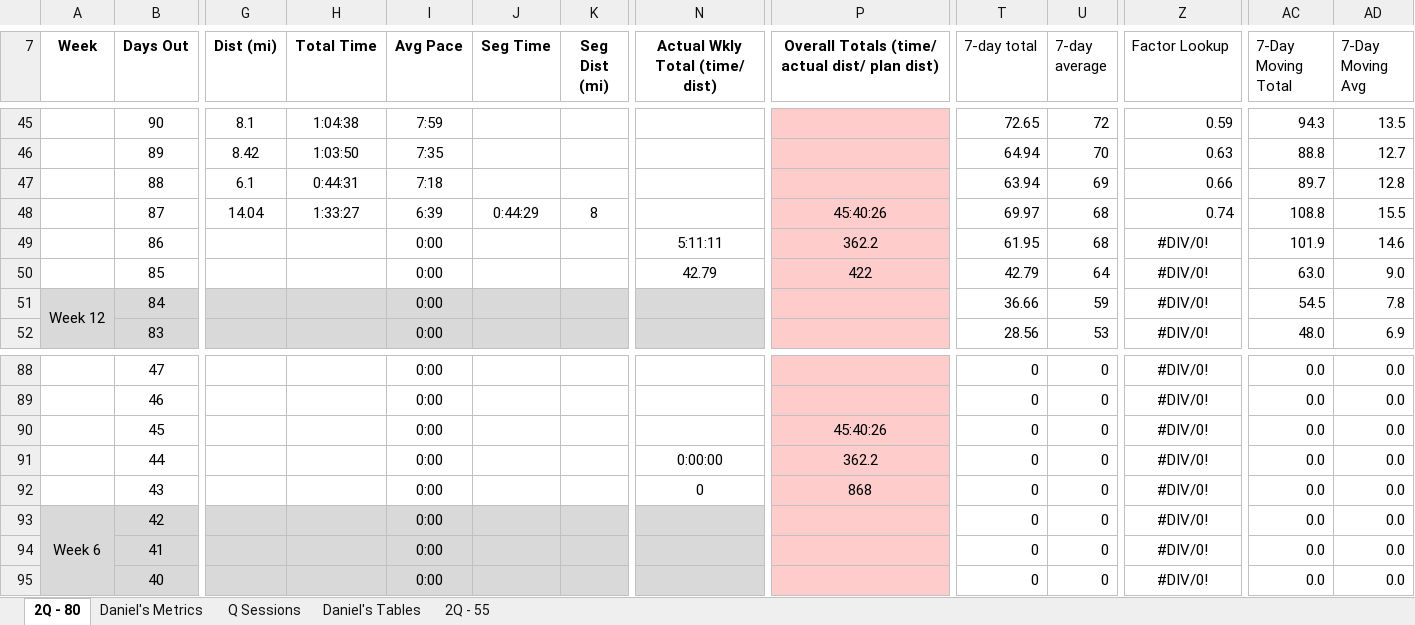
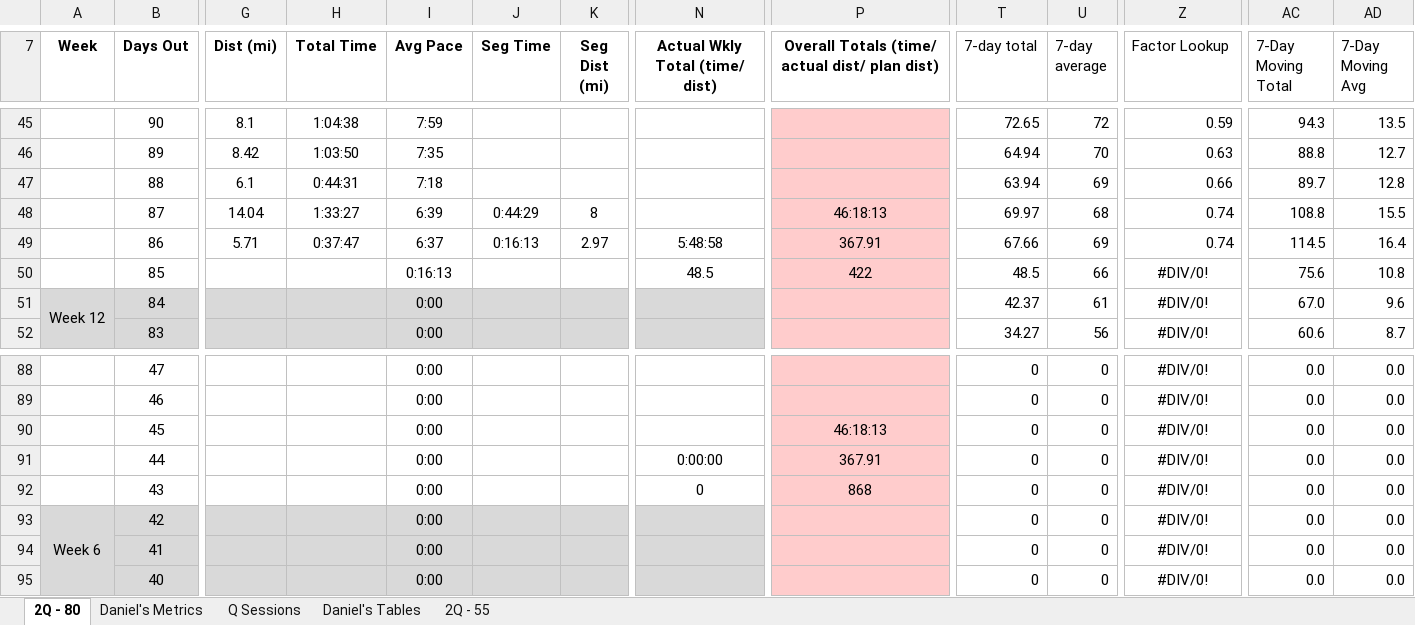
Before and after one commit to danmcgraw94/Running, an Excel workbook: TrainingPlans/CHI 2025 Daniels.xlsx, sheet 2Q - 80, drawn as a sheet; only a part is shown, gaps mark what is left out; values as stored, in another font and other column widths than the file's, no borders; the diff covers the shown part only; the diff names each change by its address in the sheet, - before the commit and + after, or states it on an @@ line.

Commit message:
goodboys update

```diff
--- a/TrainingPlans/CHI 2025 Daniels.xlsx (sheet 2Q - 80)
+++ b/TrainingPlans/CHI 2025 Daniels.xlsx (sheet 2Q - 80)
-P48: 45:40:26
+P48: 46:18:13
-G49 (Dist (mi)): (empty)
+G49 (Dist (mi)): 5.71
-H49 (Total Time): (empty)
+H49 (Total Time): 0:37:47
-I49 (Avg Pace): 0:00
+I49 (Avg Pace): 6:37
-J49 (Seg Time): (empty)
+J49 (Seg Time): 0:16:13
-K49 (Seg Dist (mi)): (empty)
+K49 (Seg Dist (mi)): 2.97
-N49 (Actual Wkly Total (time/ dist)): 5:11:11
+N49 (Actual Wkly Total (time/ dist)): 5:48:58
-P49: 362.2
+P49: 367.91
-T49 (7-day total): 61.95
+T49 (7-day total): 67.66
-U49 (7-day average): 68
+U49 (7-day average): 69
-Z49 (Factor Lookup): #DIV/0!
+Z49 (Factor Lookup): 0.74
-Z49 alignment: center
+Z49 alignment: right
-AC49 (7-Day Moving Total): 101.9
+AC49 (7-Day Moving Total): 114.5
-AD49 (7-Day Moving Avg): 14.6
+AD49 (7-Day Moving Avg): 16.4
-I50 (Avg Pace): 0:00
+I50 (Avg Pace): 0:16:13
-N50 (Actual Wkly Total (time/ dist)): 42.79
+N50 (Actual Wkly Total (time/ dist)): 48.5
-T50 (7-day total): 42.79
+T50 (7-day total): 48.5
-U50 (7-day average): 64
+U50 (7-day average): 66
-AC50 (7-Day Moving Total): 63.0
+AC50 (7-Day Moving Total): 75.6
-AD50 (7-Day Moving Avg): 9.0
+AD50 (7-Day Moving Avg): 10.8
-T51 (7-day total): 36.66
+T51 (7-day total): 42.37
-U51 (7-day average): 59
+U51 (7-day average): 61
-AC51 (7-Day Moving Total): 54.5
+AC51 (7-Day Moving Total): 67.0
-AD51 (7-Day Moving Avg): 7.8
+AD51 (7-Day Moving Avg): 9.6
-T52 (7-day total): 28.56
+T52 (7-day total): 34.27
-U52 (7-day average): 53
+U52 (7-day average): 56
-AC52 (7-Day Moving Total): 48.0
+AC52 (7-Day Moving Total): 60.6
-AD52 (7-Day Moving Avg): 6.9
+AD52 (7-Day Moving Avg): 8.7
-P90: 45:40:26
+P90: 46:18:13
-P91: 362.2
+P91: 367.91
```
Also changed, not shown: 52 edited cells elsewhere in this sheet, sheet Daniel's Metrics, charts or pictures.
